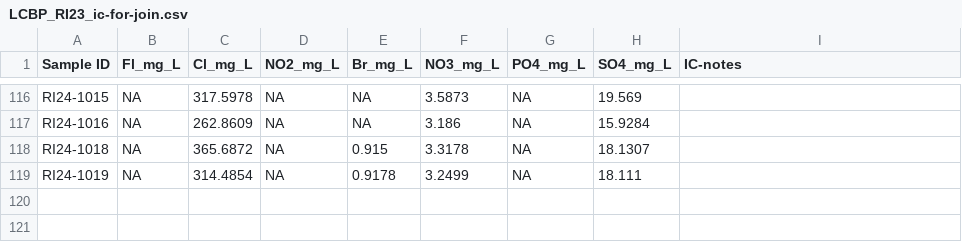
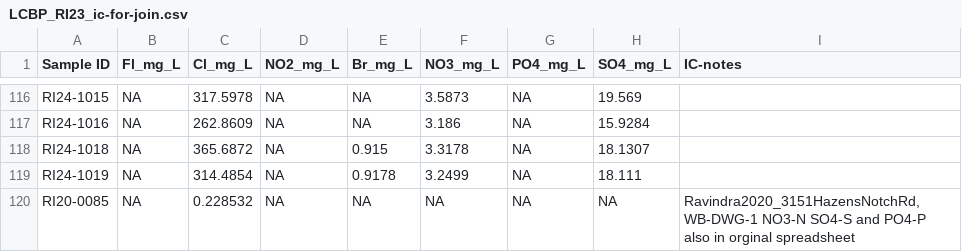
Before and after one commit to MeganEDuffy/EMMA, a CSV file: isco_metadata/LCBP_RI_sample_index/LCBP_RI23_ic-for-join.csv, drawn as a sheet; only a part is shown, gaps mark what is left out; the diff names each change by its address in the sheet, - before the commit and + after, or states it on an @@ line.

Commit message:
added deep well wade ravindra 2020 cl to db

```diff
--- a/isco_metadata/LCBP_RI_sample_index/LCBP_RI23_ic-for-join.csv
+++ b/isco_metadata/LCBP_RI_sample_index/LCBP_RI23_ic-for-join.csv
+row 120: RI20-0085 | NA | 0.228532 | NA | NA | NA | NA | NA | Ravindra2020_3151HazensNotchRd, WB-DWG-1 NO3-N SO4-S and PO4-P also in orginal spreadsheet
```
Also changed, not shown: 2 other files.
